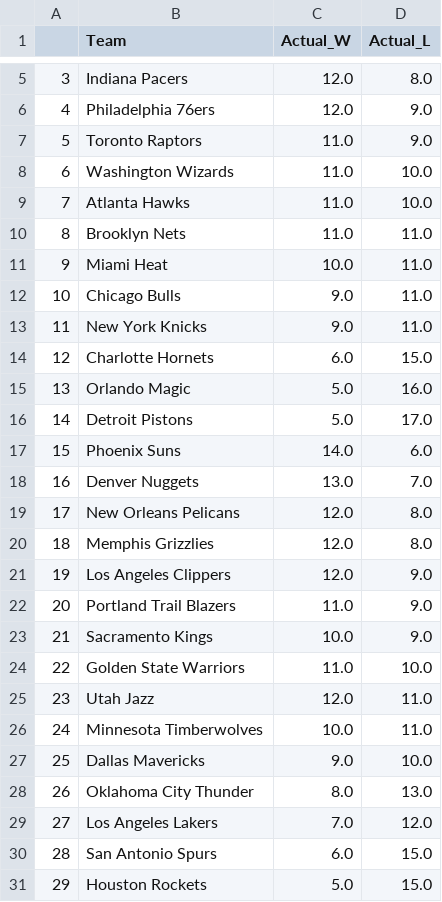
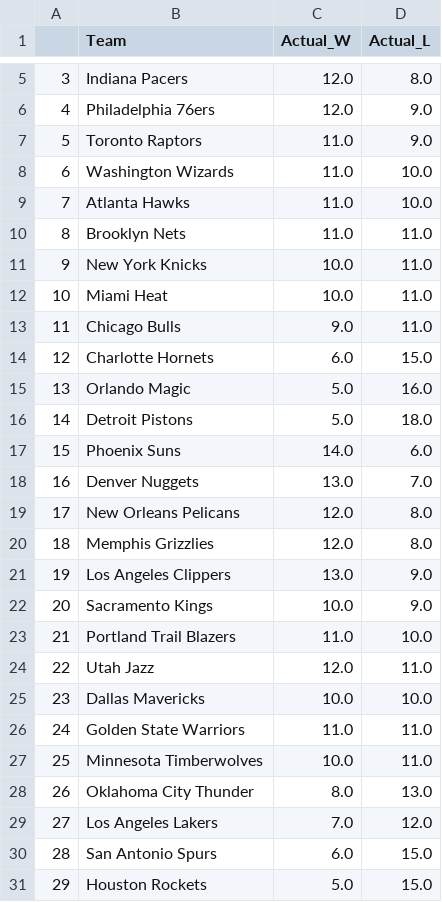
Before and after one commit to kobegatti/NBAGamePredictor, a CSV file: 2022-23/data/2022-23WLRecords.csv, drawn as a sheet; only a part is shown, gaps mark what is left out.

```diff
--- a/2022-23/data/2022-23WLRecords.csv
+++ b/2022-23/data/2022-23WLRecords.csv
@@ -10,8 +10,8 @@
 8,Brooklyn Nets,11.0,11.0
-9,Miami Heat,10.0,11.0
-10,Chicago Bulls,9.0,11.0
-11,New York Knicks,9.0,11.0
+9,New York Knicks,10.0,11.0
+10,Miami Heat,10.0,11.0
+11,Chicago Bulls,9.0,11.0
 12,Charlotte Hornets,6.0,15.0
 13,Orlando Magic,5.0,16.0
-14,Detroit Pistons,5.0,17.0
+14,Detroit Pistons,5.0,18.0
 15,Phoenix Suns,14.0,6.0
@@ -20,9 +20,9 @@
 18,Memphis Grizzlies,12.0,8.0
-19,Los Angeles Clippers,12.0,9.0
-20,Portland Trail Blazers,11.0,9.0
-21,Sacramento Kings,10.0,9.0
-22,Golden State Warriors,11.0,10.0
-23,Utah Jazz,12.0,11.0
-24,Minnesota Timberwolves,10.0,11.0
-25,Dallas Mavericks,9.0,10.0
+19,Los Angeles Clippers,13.0,9.0
+20,Sacramento Kings,10.0,9.0
+21,Portland Trail Blazers,11.0,10.0
+22,Utah Jazz,12.0,11.0
+23,Dallas Mavericks,10.0,10.0
+24,Golden State Warriors,11.0,11.0
+25,Minnesota Timberwolves,10.0,11.0
 26,Oklahoma City Thunder,8.0,13.0
```
Also changed, not shown: 2022-23/data/2022-23.csv, 2022-23/data/2022-23_Predictions.csv, 1 other file.
